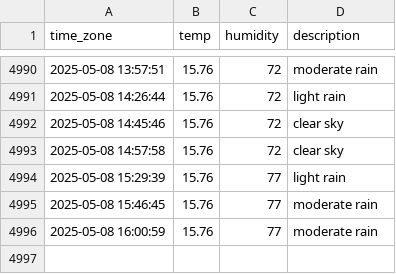
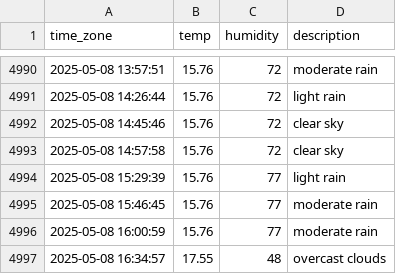
Before and after one commit to sunJungonly/seoul_weather, a CSV file: seoul_weather.csv, drawn as a sheet; only a part is shown, gaps mark what is left out.

```diff
--- a/seoul_weather.csv
+++ b/seoul_weather.csv
@@ -4996 +4996,2 @@ time_zone,temp,humidity,description
 2025-05-08 16:00:59,15.76,77,moderate rain
+2025-05-08 16:34:57,17.55,48,overcast clouds
```
